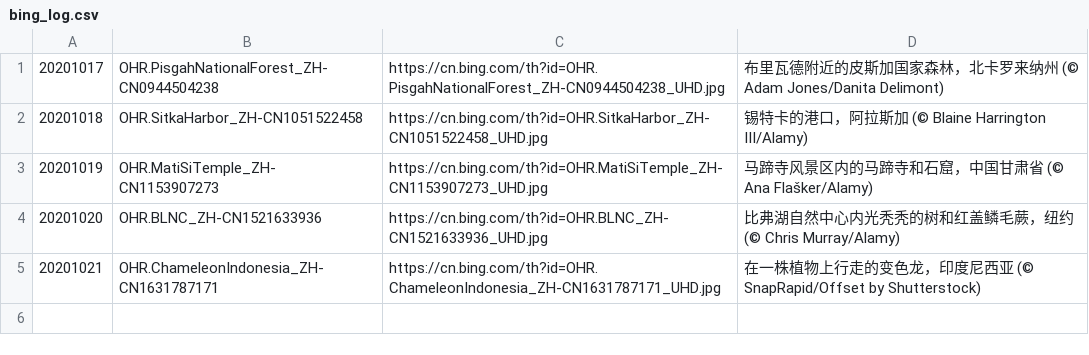
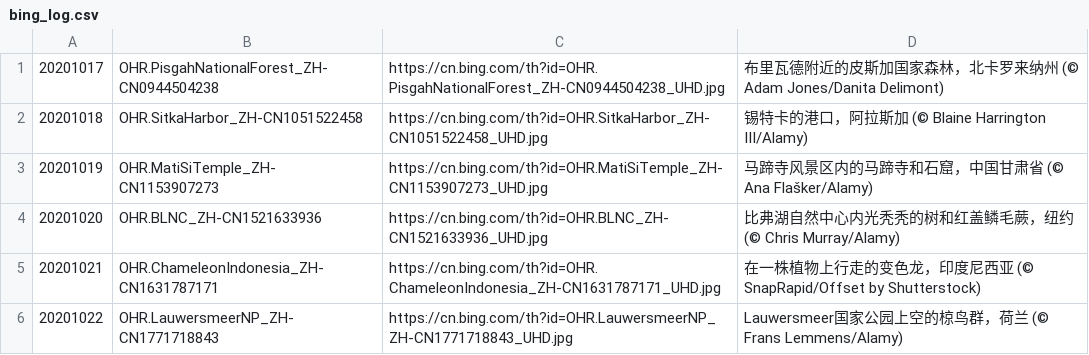
Before and after one commit to xiaoqiangjun/gugubot, a CSV file: bing_log.csv, drawn as a sheet.

Commit message:
update log

```diff
--- a/bing_log.csv
+++ b/bing_log.csv
@@ -5 +5,2 @@
 20201021,OHR.ChameleonIndonesia_ZH-CN1631787171,https://cn.bing.com/th?id=OHR.ChameleonIndonesia_ZH-CN1631787171_UHD.jpg,在一株植物上行走的变色龙，印度尼西亚 (© SnapRapid/Offset by Shutterstock)
+20201022,OHR.LauwersmeerNP_ZH-CN1771718843,https://cn.bing.com/th?id=OHR.LauwersmeerNP_ZH-CN1771718843_UHD.jpg,Lauwersmeer国家公园上空的椋鸟群，荷兰 (© Frans Lemmens/Alamy)
```
